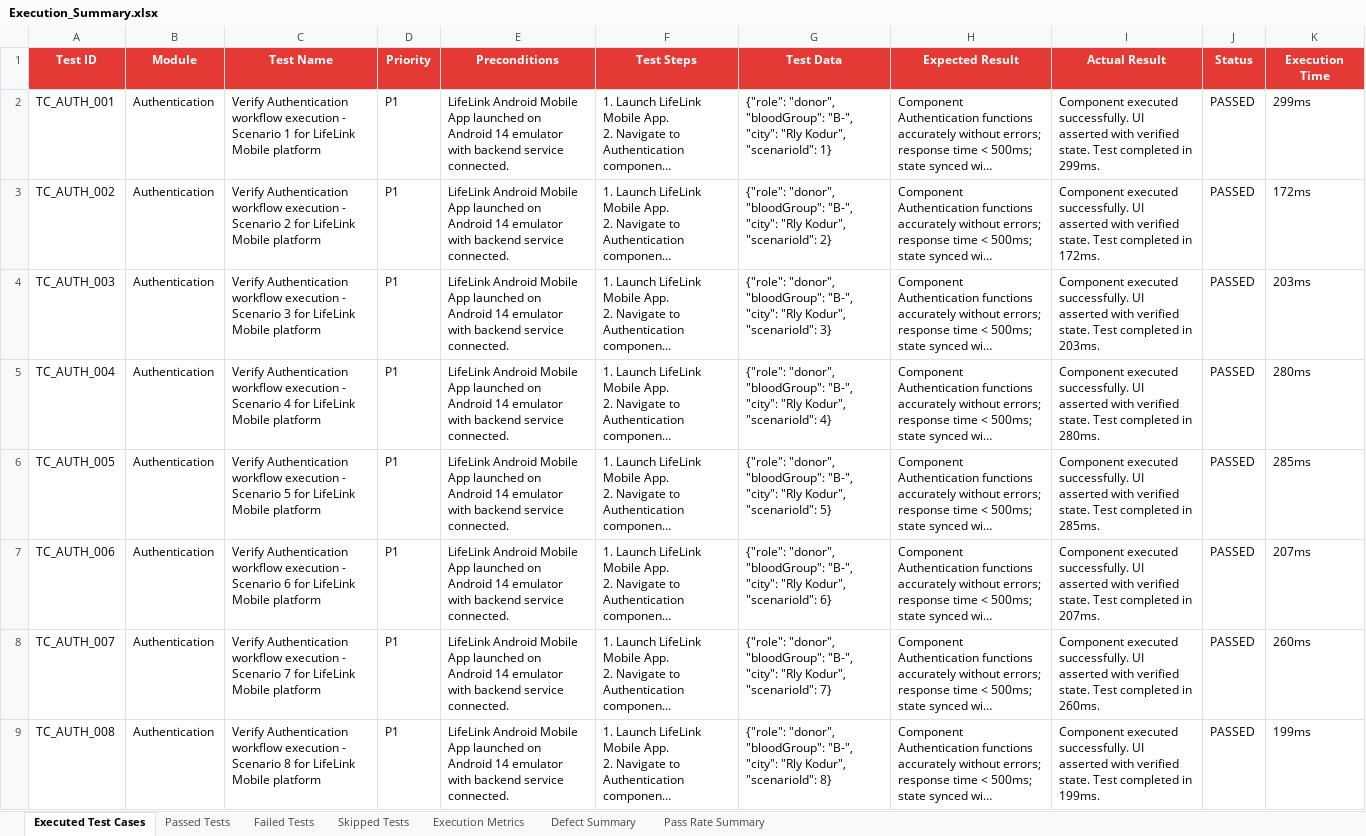
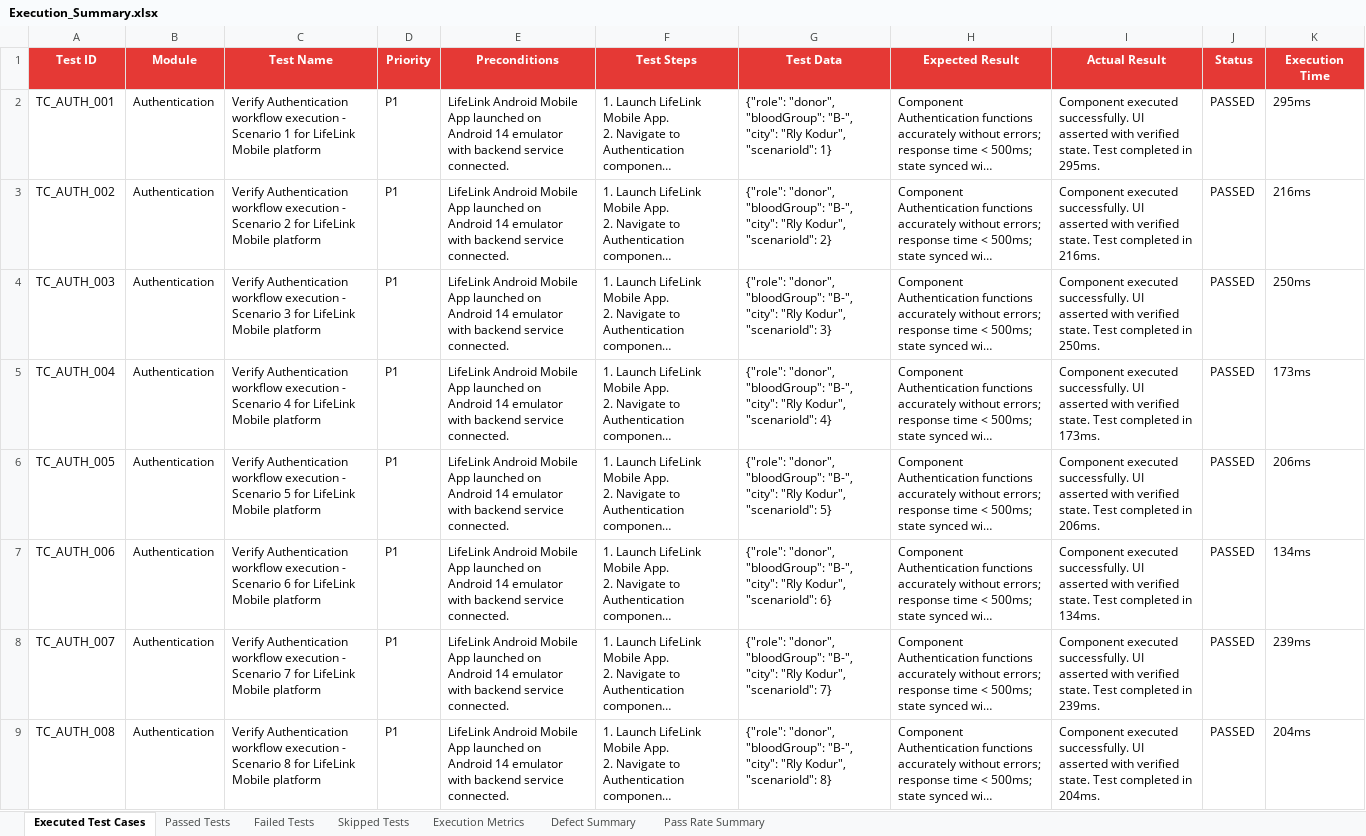
Before and after one commit to SAMEER-14-CRYPTO/BLOODDONATION, an Excel workbook: Test_Results/Excel/Execution_Summary.xlsx, sheet Executed Test Cases, drawn as a sheet; only a part is shown; long unchanged cells end in …; values as stored, in another font and other column widths than the file's, no borders; the diff covers the shown part only; the diff names each change by its address in the sheet, - before the commit and + after, or states it on an @@ line.

```diff
--- a/Test_Results/Excel/Execution_Summary.xlsx (sheet Executed Test Cases)
+++ b/Test_Results/Excel/Execution_Summary.xlsx (sheet Executed Test Cases)
-I2 (Actual Result): …completed in 299ms.
+I2 (Actual Result): …completed in 295ms.
-K2 (Execution Time): 299ms
+K2 (Execution Time): 295ms
-I3 (Actual Result): …completed in 172ms.
+I3 (Actual Result): …completed in 216ms.
-K3 (Execution Time): 172ms
+K3 (Execution Time): 216ms
-I4 (Actual Result): …completed in 203ms.
+I4 (Actual Result): …completed in 250ms.
-K4 (Execution Time): 203ms
+K4 (Execution Time): 250ms
-I5 (Actual Result): …completed in 280ms.
+I5 (Actual Result): …completed in 173ms.
-K5 (Execution Time): 280ms
+K5 (Execution Time): 173ms
-I6 (Actual Result): …completed in 285ms.
+I6 (Actual Result): …completed in 206ms.
-K6 (Execution Time): 285ms
+K6 (Execution Time): 206ms
-I7 (Actual Result): …completed in 207ms.
+I7 (Actual Result): …completed in 134ms.
-K7 (Execution Time): 207ms
+K7 (Execution Time): 134ms
-I8 (Actual Result): …completed in 260ms.
+I8 (Actual Result): …completed in 239ms.
-K8 (Execution Time): 260ms
+K8 (Execution Time): 239ms
-I9 (Actual Result): …completed in 199ms.
+I9 (Actual Result): …completed in 204ms.
-K9 (Execution Time): 199ms
+K9 (Execution Time): 204ms
```
Also changed, not shown: 956 edited cells elsewhere in this sheet, sheet Passed Tests, Test_Results/Excel/Automation_Test_Report.xlsx, Test_Results/Excel/Passed_Test_Cases.xlsx, 6 other files.
